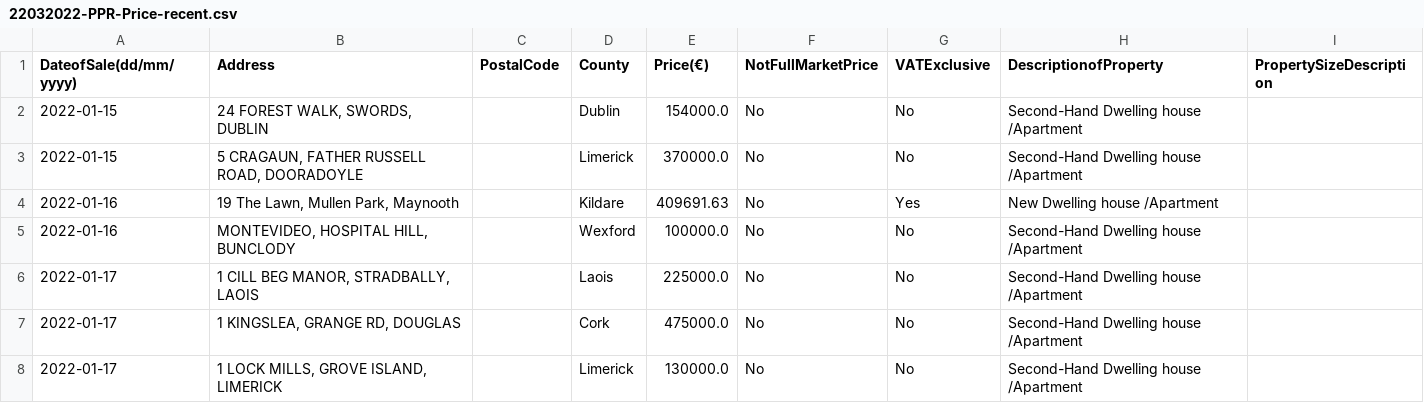
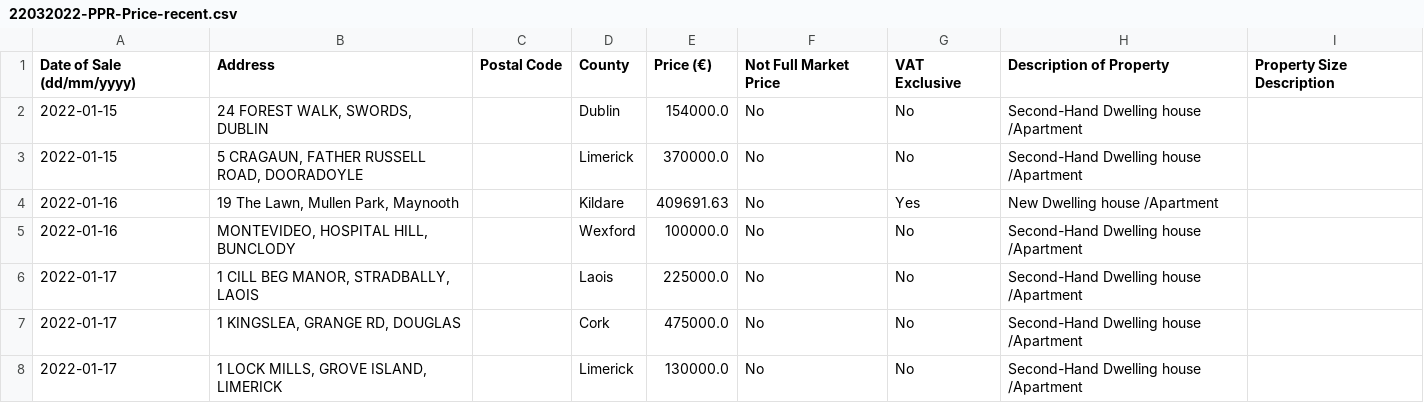
Before and after one commit to michaeldavitt/COMP47350_Housing_Data_Analysis, a CSV file: 22032022-PPR-Price-recent.csv, drawn as a sheet; only a part is shown.

```diff
--- a/22032022-PPR-Price-recent.csv
+++ b/22032022-PPR-Price-recent.csv
@@ -1,2 +1,2 @@
-DateofSale(dd/mm/yyyy),Address,PostalCode,County,Price(€),NotFullMarketPrice,VATExclusive,DescriptionofProperty,PropertySizeDescription
+Date of Sale (dd/mm/yyyy),Address,Postal Code,County,Price (€),Not Full Market Price,VAT Exclusive,Description of Property,Property Size Description
 2022-01-15,"24 FOREST WALK, SWORDS, DUBLIN",,Dublin,154000.0,No,No,Second-Hand Dwelling house /Apartment,
```
Also changed, not shown: 4 other files.
